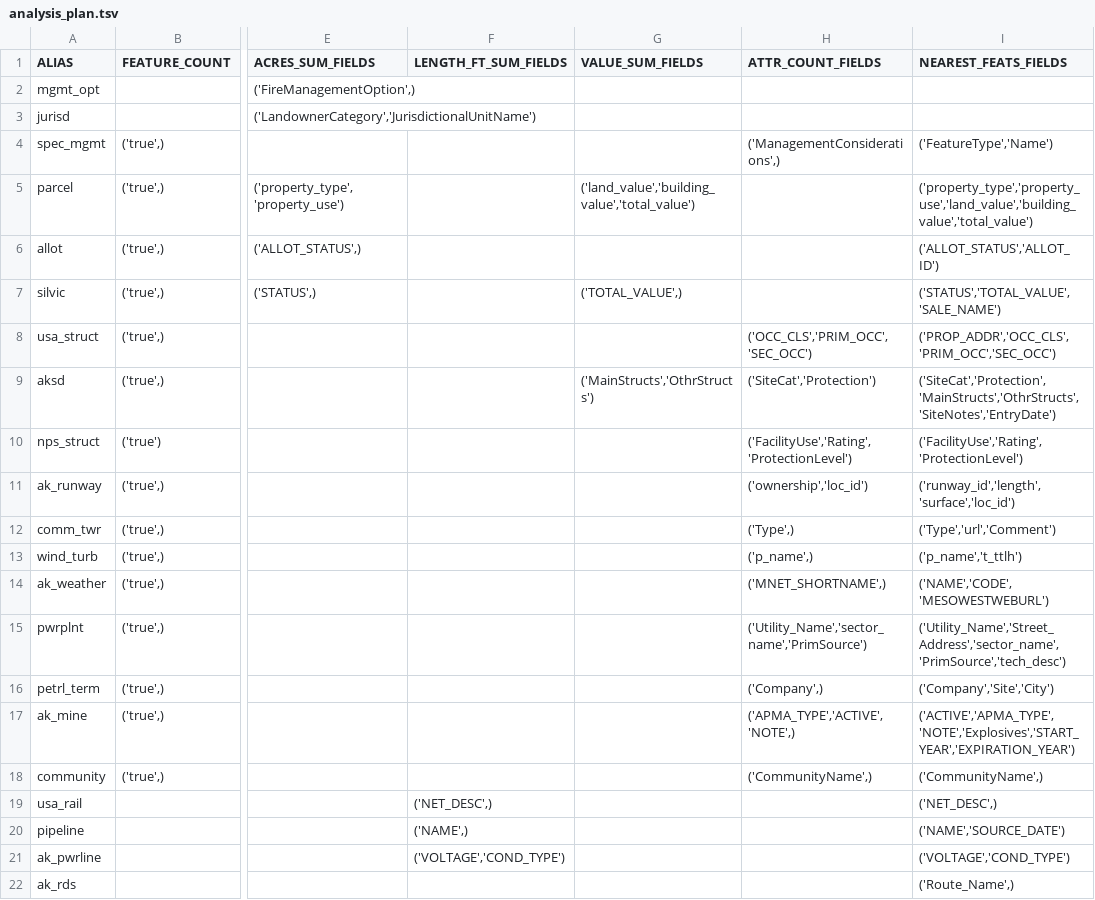
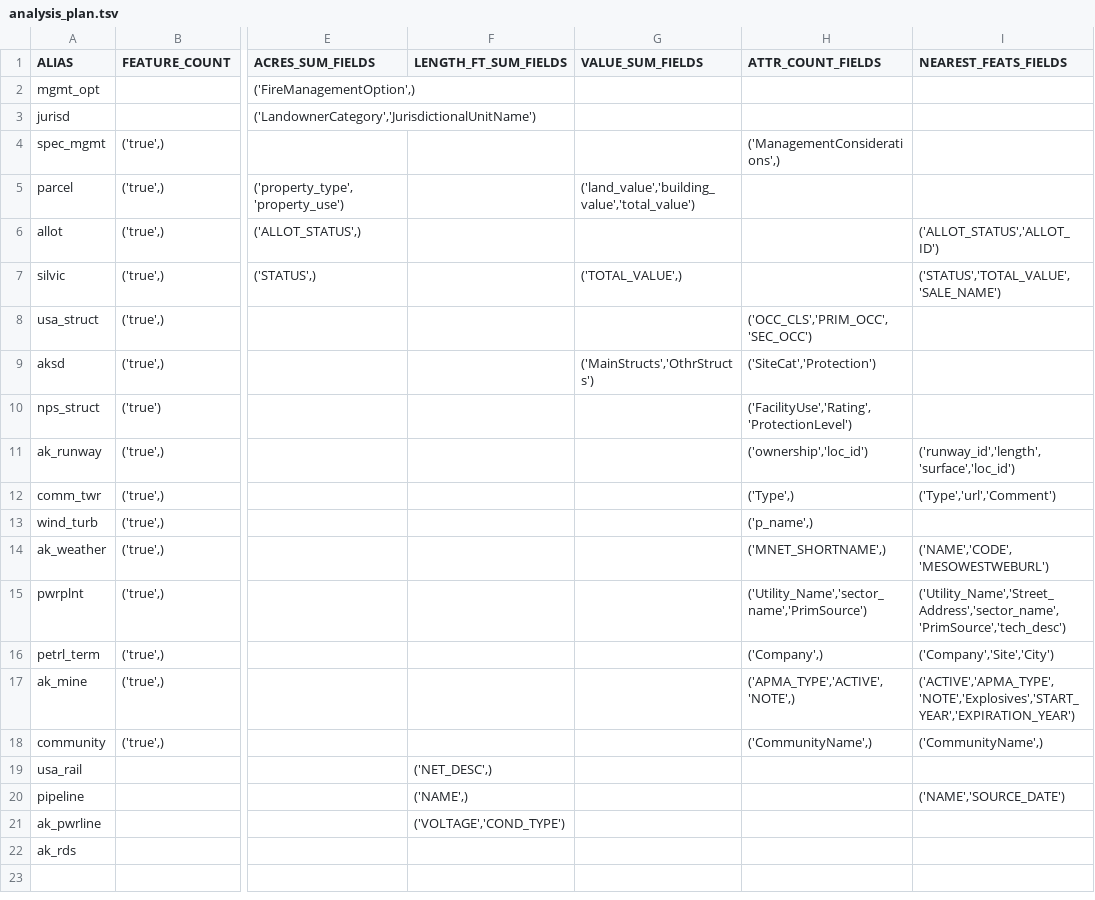
Before and after one commit to con-j-e/ak-wildfire-values-at-risk, a TSV file: planning/analysis_plan.tsv, drawn as a sheet; only a part is shown, gaps mark what is left out; the diff names each change by its address in the sheet, - before the commit and + after, or states it on an @@ line.

Commit message:
Continued drafting integration of nearest feature analysis info with Tabulator JS.

```diff
--- a/planning/analysis_plan.tsv
+++ b/planning/analysis_plan.tsv
-I4 (NEAREST_FEATS_FIELDS): ('FeatureType','Name')
+I4 (NEAREST_FEATS_FIELDS): (empty)
-I5 (NEAREST_FEATS_FIELDS): ('property_type','property_use','land_value','building_value','total_value')
+I5 (NEAREST_FEATS_FIELDS): (empty)
-I8 (NEAREST_FEATS_FIELDS): ('PROP_ADDR','OCC_CLS','PRIM_OCC','SEC_OCC')
+I8 (NEAREST_FEATS_FIELDS): (empty)
-I9 (NEAREST_FEATS_FIELDS): ('SiteCat','Protection','MainStructs','OthrStructs','SiteNotes','EntryDate')
+I9 (NEAREST_FEATS_FIELDS): (empty)
-I10 (NEAREST_FEATS_FIELDS): ('FacilityUse','Rating','ProtectionLevel')
+I10 (NEAREST_FEATS_FIELDS): (empty)
-I13 (NEAREST_FEATS_FIELDS): ('p_name','t_ttlh')
+I13 (NEAREST_FEATS_FIELDS): (empty)
-I19 (NEAREST_FEATS_FIELDS): ('NET_DESC',)
+I19 (NEAREST_FEATS_FIELDS): (empty)
-I21 (NEAREST_FEATS_FIELDS): ('VOLTAGE','COND_TYPE')
+I21 (NEAREST_FEATS_FIELDS): (empty)
-I22 (NEAREST_FEATS_FIELDS): ('Route_Name',)
+I22 (NEAREST_FEATS_FIELDS): (empty)
```
Also changed, not shown: 10 other files.
